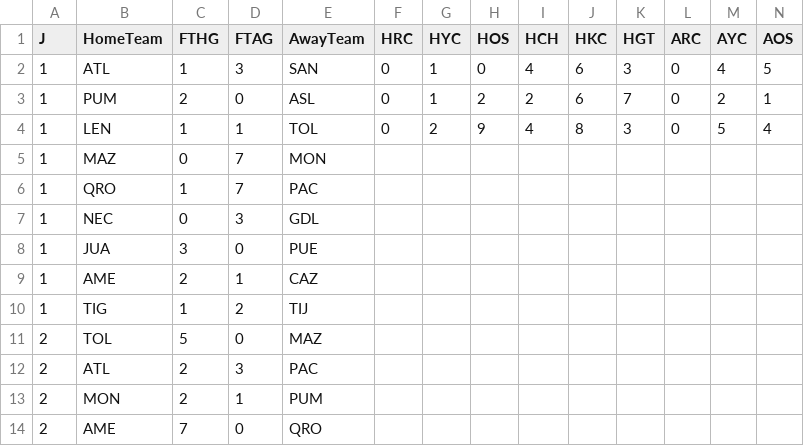
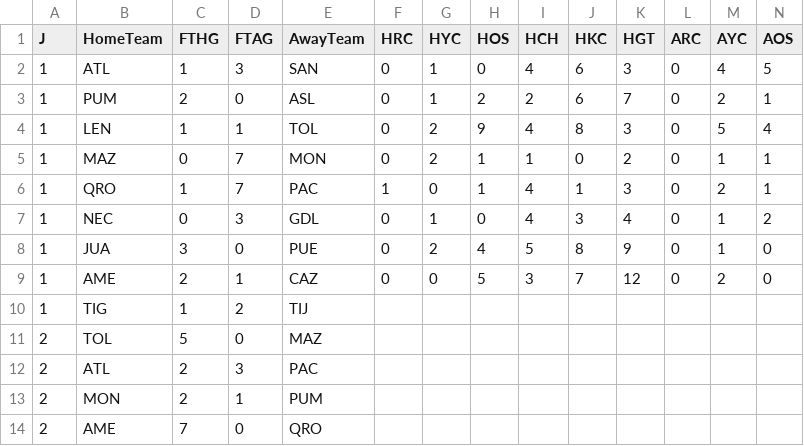
Before and after one commit to 450fausto/database, a CSV file: Run/LigaMxFemenil.csv, drawn as a sheet; only a part is shown; removed rows and columns are numbered as before the commit, all else as after; rows hold the shown columns only; the diff names each change by its address in the sheet, - before the commit and + after, or states it on an @@ line.

Commit message:
Update LigaMxFemenil.csv

```diff
--- a/Run/LigaMxFemenil.csv
+++ b/Run/LigaMxFemenil.csv
-row 5: 1 | MAZ | 0 | 7 | MON
-row 6: 1 | QRO | 1 | 7 | PAC
-row 7: 1 | NEC | 0 | 3 | GDL
-row 8: 1 | JUA | 3 | 0 | PUE
-row 9: 1 | AME | 2 | 1 | CAZ
+row 5: 1 | MAZ | 0 | 7 | MON | 0 | 2 | 1 | 1 | 0 | 2 | 0 | 1 | 1
+row 6: 1 | QRO | 1 | 7 | PAC | 1 | 0 | 1 | 4 | 1 | 3 | 0 | 2 | 1
+row 7: 1 | NEC | 0 | 3 | GDL | 0 | 1 | 0 | 4 | 3 | 4 | 0 | 1 | 2
+row 8: 1 | JUA | 3 | 0 | PUE | 0 | 2 | 4 | 5 | 8 | 9 | 0 | 1 | 0
+row 9: 1 | AME | 2 | 1 | CAZ | 0 | 0 | 5 | 3 | 7 | 12 | 0 | 2 | 0
```
